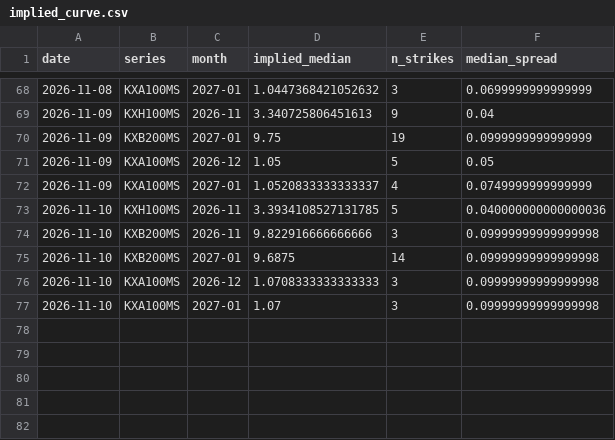
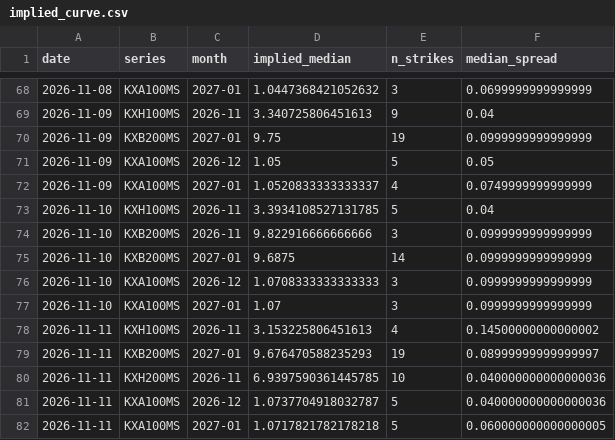
Before and after one commit to jwilliamross/compute-curve, a CSV file: reports/kalshi/implied_curve.csv, drawn as a sheet; only a part is shown, gaps mark what is left out.

```diff
--- a/reports/kalshi/implied_curve.csv
+++ b/reports/kalshi/implied_curve.csv
@@ -72,6 +72,11 @@ date,series,month,implied_median,n_strikes,median_spread
 2026-11-09,KXA100MS,2027-01,1.0520833333333337,4,0.0749999999999999
-2026-11-10,KXH100MS,2026-11,3.3934108527131785,5,0.040000000000000036
-2026-11-10,KXB200MS,2026-11,9.822916666666666,3,0.09999999999999998
-2026-11-10,KXB200MS,2027-01,9.6875,14,0.09999999999999998
-2026-11-10,KXA100MS,2026-12,1.0708333333333333,3,0.09999999999999998
-2026-11-10,KXA100MS,2027-01,1.07,3,0.09999999999999998
+2026-11-10,KXH100MS,2026-11,3.3934108527131785,5,0.04
+2026-11-10,KXB200MS,2026-11,9.822916666666666,3,0.0999999999999999
+2026-11-10,KXB200MS,2027-01,9.6875,14,0.0999999999999999
+2026-11-10,KXA100MS,2026-12,1.0708333333333333,3,0.0999999999999999
+2026-11-10,KXA100MS,2027-01,1.07,3,0.0999999999999999
+2026-11-11,KXH100MS,2026-11,3.153225806451613,4,0.14500000000000002
+2026-11-11,KXB200MS,2027-01,9.676470588235293,19,0.08999999999999997
+2026-11-11,KXH200MS,2026-11,6.9397590361445785,10,0.040000000000000036
+2026-11-11,KXA100MS,2026-12,1.0737704918032787,5,0.040000000000000036
+2026-11-11,KXA100MS,2027-01,1.0717821782178218,5,0.060000000000000005
```
Also changed, not shown: reports/claim4/predictions.csv, reports/claim4/signals.csv, 41 other files.
